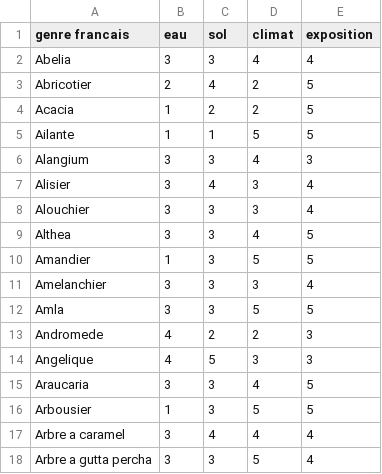
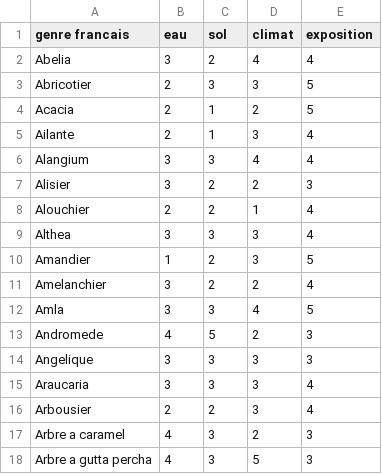
Before and after one commit to Noam790/Sunavalons, a CSV file: data/arbres_conditions.csv, drawn as a sheet; only a part is shown; the diff covers the shown part only.

```diff
--- a/data/arbres_conditions.csv
+++ b/data/arbres_conditions.csv
@@ -1,18 +1,18 @@
 genre francais,eau,sol,climat,exposition
-Abelia,3,3,4,4
-Abricotier,2,4,2,5
-Acacia,1,2,2,5
-Ailante,1,1,5,5
-Alangium,3,3,4,3
-Alisier,3,4,3,4
-Alouchier,3,3,3,4
-Althea,3,3,4,5
-Amandier,1,3,5,5
-Amelanchier,3,3,3,4
-Amla,3,3,5,5
-Andromede,4,2,2,3
-Angelique,4,5,3,3
-Araucaria,3,3,4,5
-Arbousier,1,3,5,5
-Arbre a caramel,3,4,4,4
-Arbre a gutta percha,3,3,5,4
+Abelia,3,2,4,4
+Abricotier,2,3,3,5
+Acacia,2,1,2,5
+Ailante,2,1,3,4
+Alangium,3,3,4,4
+Alisier,3,2,2,3
+Alouchier,2,2,1,4
+Althea,3,3,3,4
+Amandier,1,2,3,5
+Amelanchier,3,2,2,4
+Amla,3,3,4,5
+Andromede,4,5,2,3
+Angelique,3,3,3,3
+Araucaria,3,3,3,4
+Arbousier,2,2,3,4
+Arbre a caramel,4,3,2,3
+Arbre a gutta percha,4,3,5,3
```
Also changed, not shown: 96 edited cells elsewhere in this file, 4 other files.
